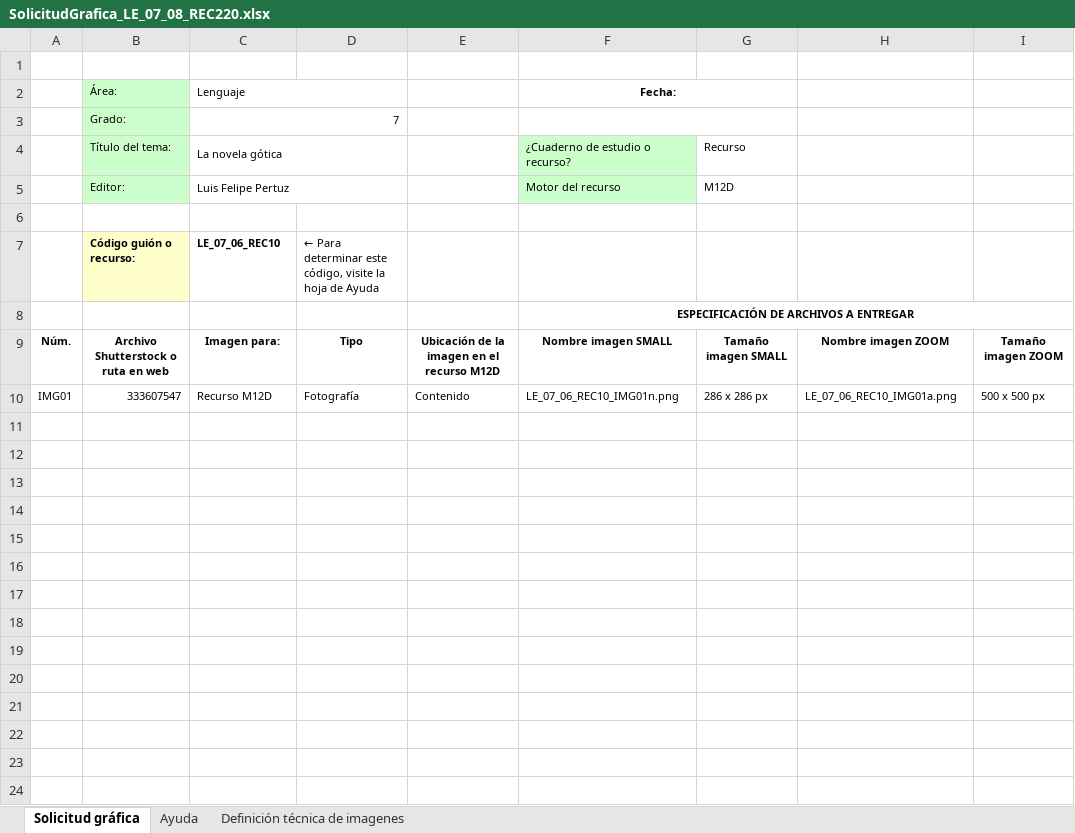
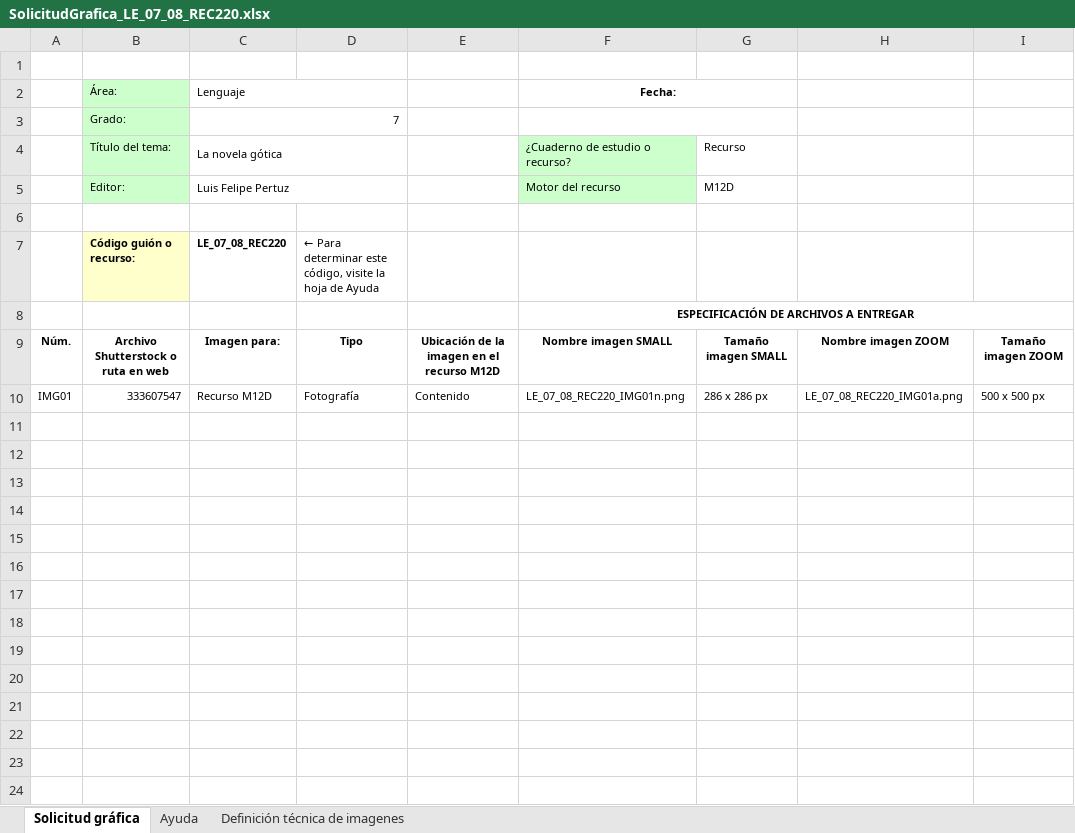
Before and after one commit to AulaPlanetaColombia/Lenguaje, an Excel workbook: fuentes/contenidos/grado07/guion08/SolicitudGrafica_LE_07_08_REC220.xlsx, sheet Solicitud gráfica, drawn as a sheet; only a part is shown; values as stored, in another font and other column widths than the file's, no borders; conditional formats not drawn; the diff names each change by its address in the sheet, - before the commit and + after, or states it on an @@ line.

Commit message:
ajuste

```diff
--- a/fuentes/contenidos/grado07/guion08/SolicitudGrafica_LE_07_08_REC220.xlsx (sheet Solicitud gráfica)
+++ b/fuentes/contenidos/grado07/guion08/SolicitudGrafica_LE_07_08_REC220.xlsx (sheet Solicitud gráfica)
-C7 (Lenguaje): LE_07_06_REC10
+C7 (Lenguaje): LE_07_08_REC220
-F10 (Fecha:): LE_07_06_REC10_IMG01n.png
+F10 (Fecha:): LE_07_08_REC220_IMG01n.png
-H10: LE_07_06_REC10_IMG01a.png
+H10: LE_07_08_REC220_IMG01a.png
```
